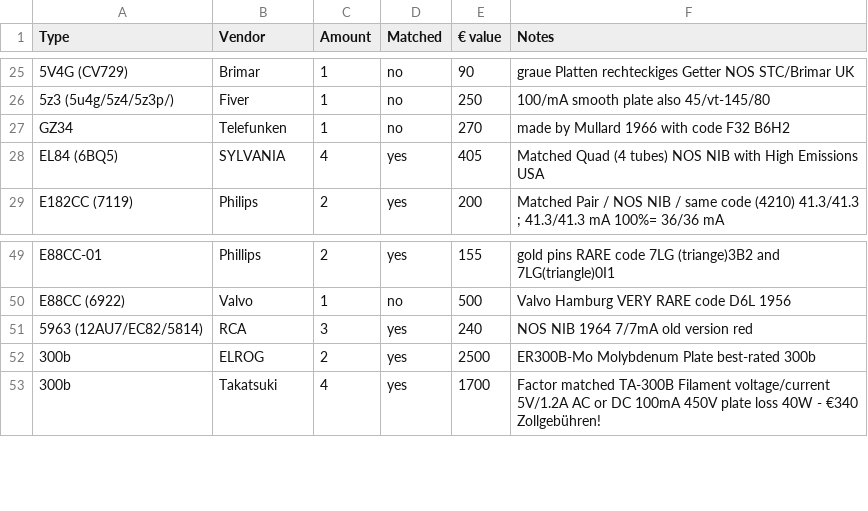
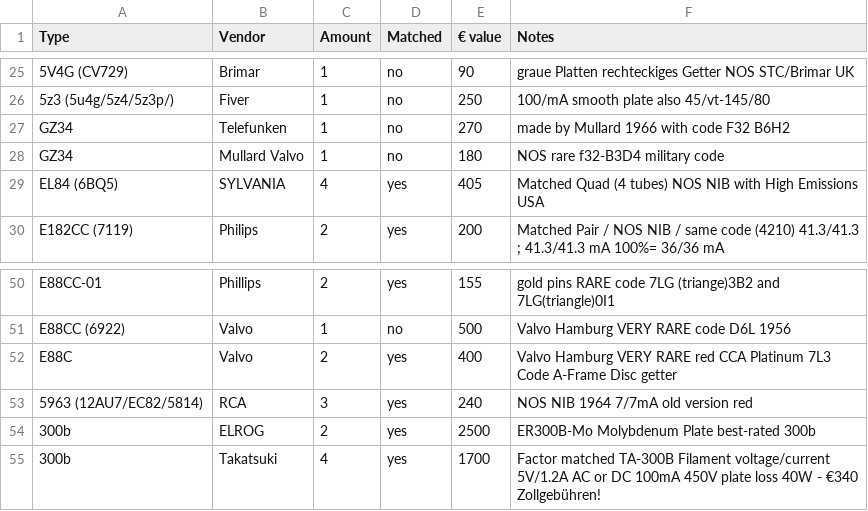
Before and after one commit to geraldfehringer/hificouching, a CSV file: _data/tubeinventory.csv, drawn as a sheet; only a part is shown, gaps mark what is left out; the diff names each change by its address in the sheet, - before the commit and + after, or states it on an @@ line.

Commit message:
Update tubeinventory.csv

```diff
--- a/_data/tubeinventory.csv
+++ b/_data/tubeinventory.csv
+row 28: GZ34 | Mullard Valvo | 1 | no | 180 | NOS rare f32-B3D4 military code
+row 52: E88C | Valvo | 2 | yes | 400 | Valvo Hamburg VERY RARE red CCA Platinum 7L3 Code A-Frame Disc getter
```
